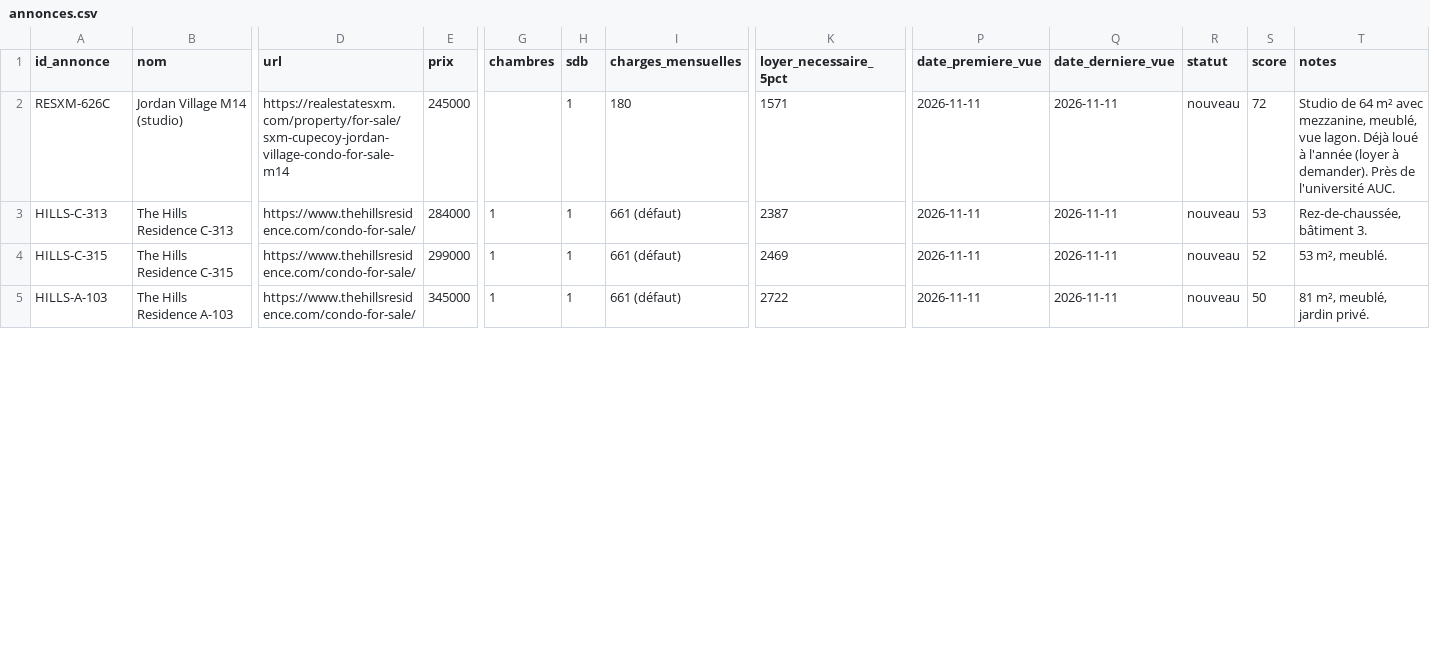
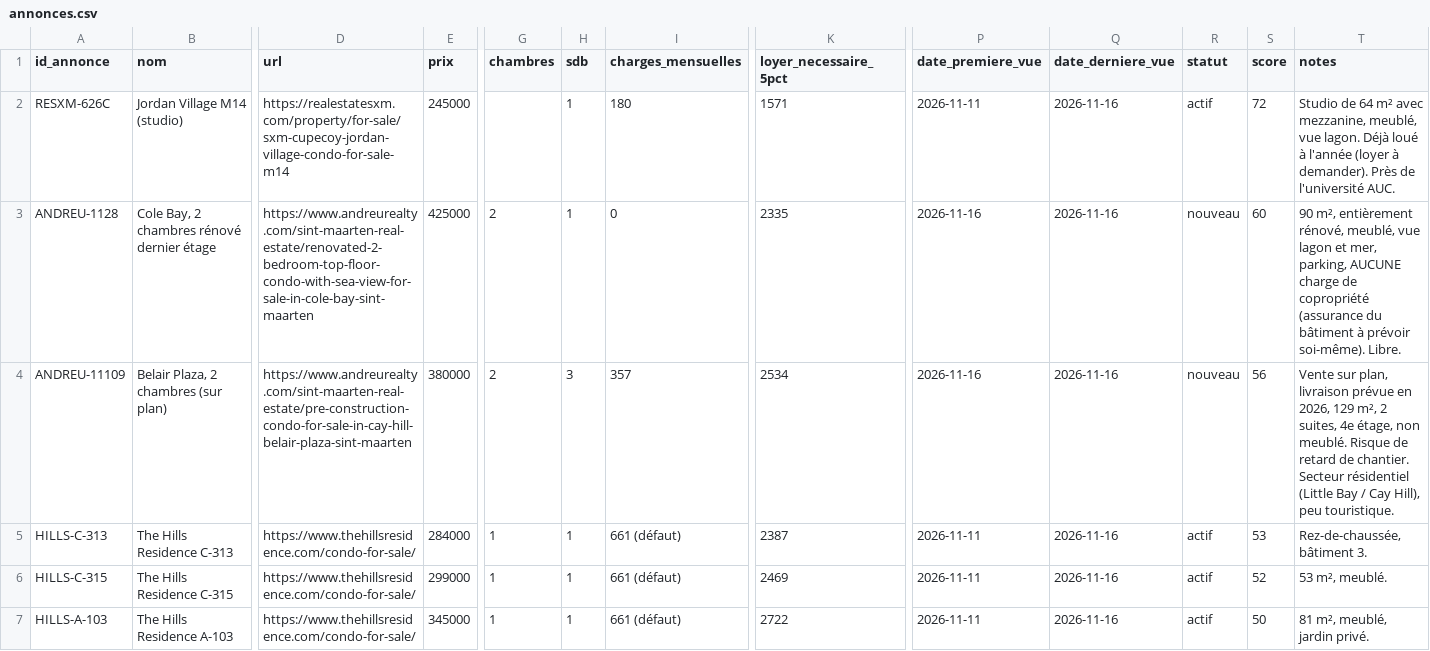
Before and after one commit to sashavuillemin1-lang/website, a CSV file: veille-immo-sxm/annonces.csv, drawn as a sheet; only a part is shown, gaps mark what is left out; addresses are those after the commit; rows hold the shown columns only; the diff covers the shown part only; the diff names each change by its address in the sheet, - before the commit and + after, or states it on an @@ line.

```diff
--- a/veille-immo-sxm/annonces.csv
+++ b/veille-immo-sxm/annonces.csv
-Q2 (date_derniere_vue): 2026-11-11
+Q2 (date_derniere_vue): 2026-11-16
-R2 (statut): nouveau
+R2 (statut): actif
+row 3: ANDREU-1128 | Cole Bay, 2 chambres rénové dernier étage | https://www.andreurealty.com/sint-maarten-real-estate/renovated-2-bedroom-top-floor-condo-with-sea-view-for-sale-in-cole-bay-sint-maarten | 425000 | 2 | 1 | 0 | 2335 | 2026-11-16 | 2026-11-16 | nouveau | 60 | 90 m², entièrement rénové, meublé, vue lagon et mer, parking, AUCUNE charge de copropriété (assurance du bâtiment à prévoir soi-même). Libre.
+row 4: ANDREU-11109 | Belair Plaza, 2 chambres (sur plan) | https://www.andreurealty.com/sint-maarten-real-estate/pre-construction-condo-for-sale-in-cay-hill-belair-plaza-sint-maarten | 380000 | 2 | 3 | 357 | 2534 | 2026-11-16 | 2026-11-16 | nouveau | 56 | Vente sur plan, livraison prévue en 2026, 129 m², 2 suites, 4e étage, non meublé. Risque de retard de chantier. Secteur résidentiel (Little Bay / Cay Hill), peu touristique.
-Q5:Q7 (date_derniere_vue): 2026-11-11
+Q5:Q7 (date_derniere_vue): 2026-11-16
-R5:R7 (statut): nouveau
+R5:R7 (statut): actif
```
Also changed, not shown: 5 added rows and 25 edited cells elsewhere in this file, 3 other files.
